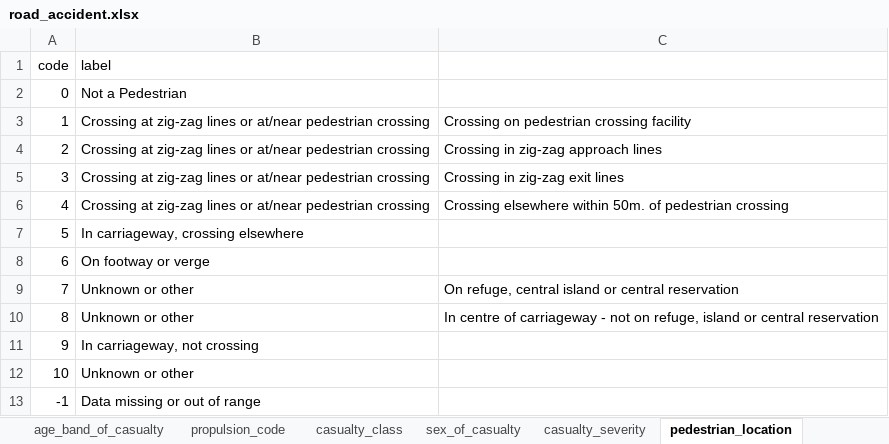
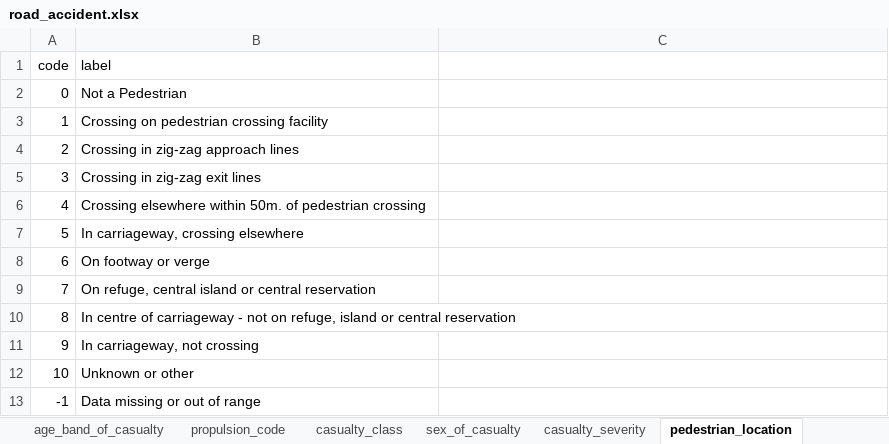
Before and after one commit to leekeonshin/dmmm, an Excel workbook: road_accident.xlsx, sheet pedestrian_location, drawn as a sheet; values as stored, in another font and other column widths than the file's, no borders; the diff names each change by its address in the sheet, - before the commit and + after, or states it on an @@ line.

```diff
--- a/road_accident.xlsx (sheet pedestrian_location)
+++ b/road_accident.xlsx (sheet pedestrian_location)
-B3 (label): Crossing at zig-zag lines or at/near pedestrian crossing
+B3 (label): Crossing on pedestrian crossing facility
-C3: Crossing on pedestrian crossing facility
+C3: (empty)
-B4 (label): Crossing at zig-zag lines or at/near pedestrian crossing
+B4 (label): Crossing in zig-zag approach lines
-C4: Crossing in zig-zag approach lines
+C4: (empty)
-B5 (label): Crossing at zig-zag lines or at/near pedestrian crossing
+B5 (label): Crossing in zig-zag exit lines
-C5: Crossing in zig-zag exit lines
+C5: (empty)
-B6 (label): Crossing at zig-zag lines or at/near pedestrian crossing
+B6 (label): Crossing elsewhere within 50m. of pedestrian crossing
-C6: Crossing elsewhere within 50m. of pedestrian crossing
+C6: (empty)
-B9 (label): Unknown or other
+B9 (label): On refuge, central island or central reservation
-C9: On refuge, central island or central reservation
+C9: (empty)
-B10 (label): Unknown or other
+B10 (label): In centre of carriageway - not on refuge, island or central reservation
-C10: In centre of carriageway - not on refuge, island or central reservation
+C10: (empty)
```
Also changed, not shown: sheet pedestrian_movement, sheet age_band_of_casualty, sheet bus_or_coach_passenger.
